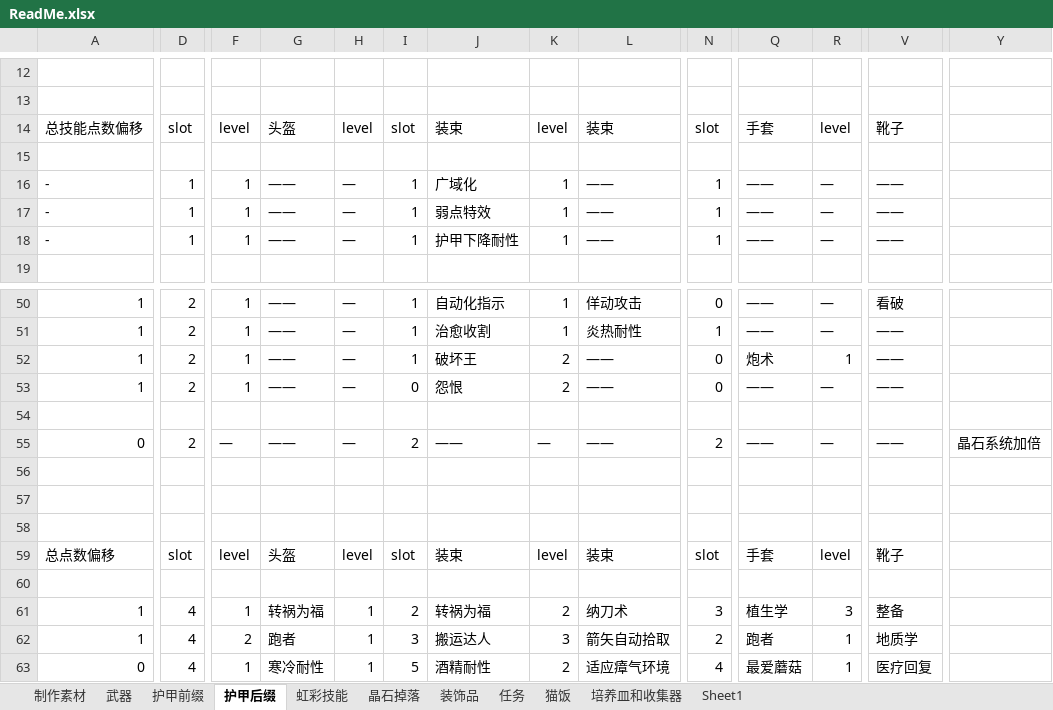
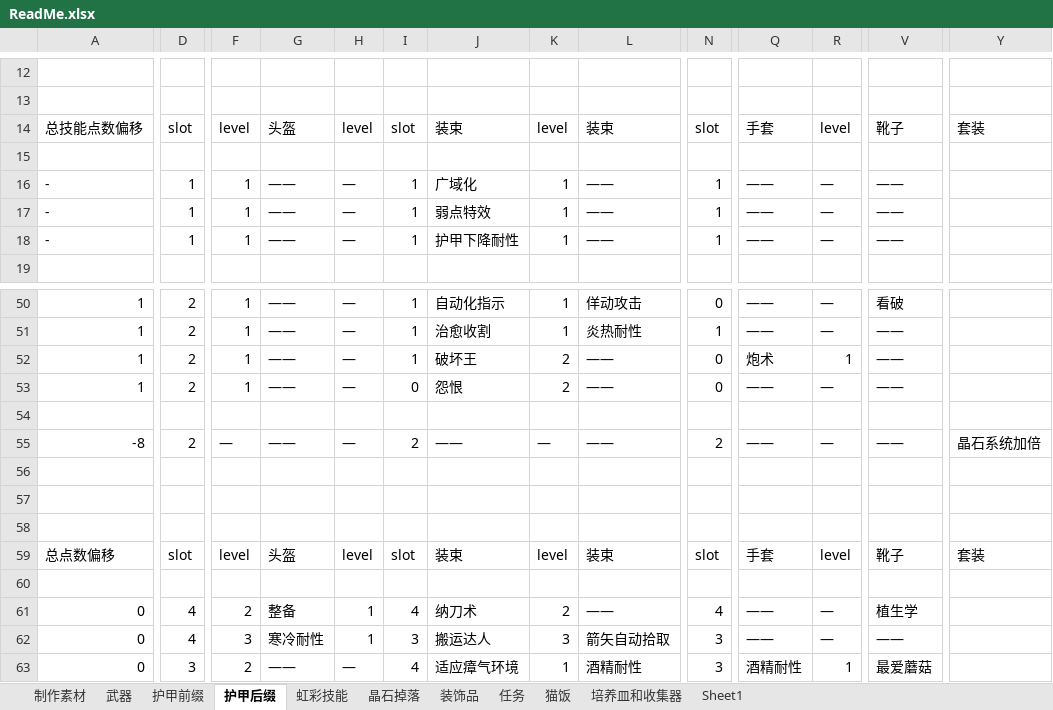
Before and after one commit to DreamBlueSun/7daystodie, an Excel workbook: IridescentAlchemy-TraceOfBattle/ReadMe.xlsx, sheet 护甲后缀, drawn as a sheet; only a part is shown, gaps mark what is left out; values as stored, in another font and other column widths than the file's, no cell formats; removed rows and columns are numbered as before the commit, all else as after; rows hold the shown columns only; the diff covers the shown part only; the diff names each change by its address in the sheet, - before the commit and + after, or states it on an @@ line.

Commit message:
IridescentAlchemy-TraceOfBattle 护甲技能调整

```diff
--- a/IridescentAlchemy-TraceOfBattle/ReadMe.xlsx (sheet 护甲后缀)
+++ b/IridescentAlchemy-TraceOfBattle/ReadMe.xlsx (sheet 护甲后缀)
-Y14: (empty)
+Y14: 套装
-A55: 0
+A55: -8
-Y59: (empty)
+Y59: 套装
-row 61: 1 | 4 | 1 | 转祸为福 | 1 | 2 | 转祸为福 | 2 | 纳刀术 | 3 | 植生学 | 3 | 整备
+row 61: 0 | 4 | 2 | 整备 | 1 | 4 | 纳刀术 | 2 | —— | 4 | —— | — | 植生学
-A62: 1
+A62: 0
-F62: 2
+F62: 3
-G62: 跑者
+G62: 寒冷耐性
-N62: 2
+N62: 3
-Q62: 跑者
+Q62: ——
-R62: 1
+R62: —
-V62: 地质学
+V62: ——
-D63: 4
+D63: 3
-F63: 1
+F63: 2
-G63: 寒冷耐性
+G63: ——
-H63: 1
+H63: —
-I63: 5
+I63: 4
-J63: 酒精耐性
+J63: 适应瘴气环境
-K63: 2
+K63: 1
-L63: 适应瘴气环境
+L63: 酒精耐性
-N63: 4
+N63: 3
-Q63: 最爱蘑菇
+Q63: 酒精耐性
-V63: 医疗回复
+V63: 最爱蘑菇
```
Also changed, not shown: 19 added rows, 19 removed rows and 507 edited cells elsewhere in this sheet, cell formats, 5 other files.
